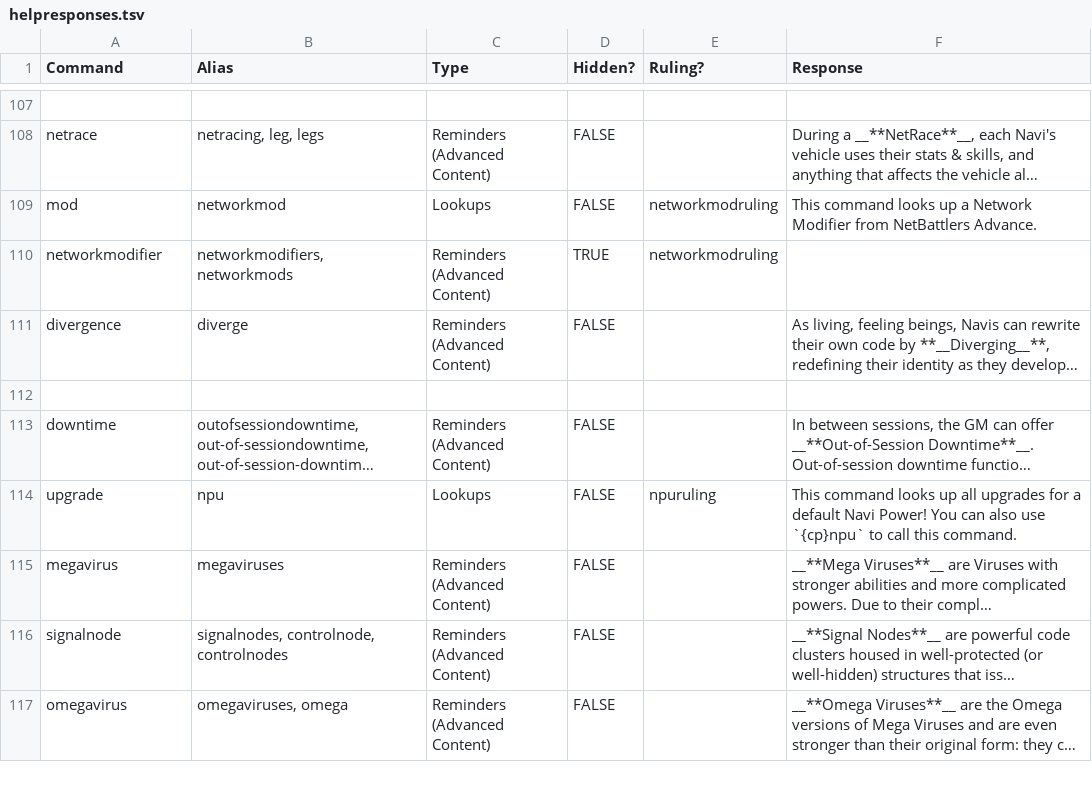
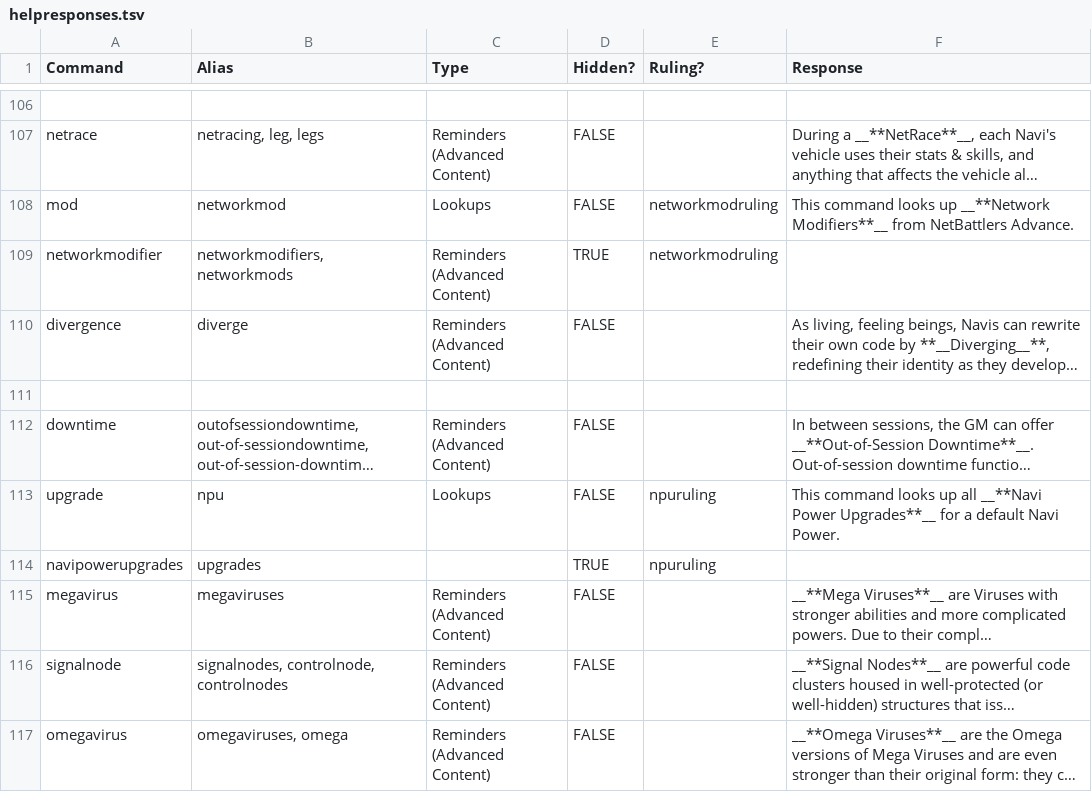
Before and after one commit to gskbladez/PROGBOT_CODE_DUMP, a TSV file: helpresponses.tsv, drawn as a sheet; only a part is shown, gaps mark what is left out; long unchanged cells end in …; addresses are those after the commit; the diff covers the shown part only; the diff names each change by its address in the sheet, - before the commit and + after, or states it on an @@ line.

```diff
--- a/helpresponses.tsv
+++ b/helpresponses.tsv
-F108 (Response): …looks up a Network Modifier from NetBattlers…
+F108 (Response): …looks up __**Network Modifiers**__ from NetBattlers…
-F113 (Response): …up all upgrades for a default Navi Power! You can also use `{cp}npu` to call this command.
+F113 (Response): …up all __**Navi Power Upgrades**__ for a default Navi Power.
+row 114: navipowerupgrades | upgrades |  | TRUE | npuruling
```
Also changed, not shown: 9 added rows, 1 removed row, 1 moved row and 34 edited cells elsewhere in this file, 1 other file.
